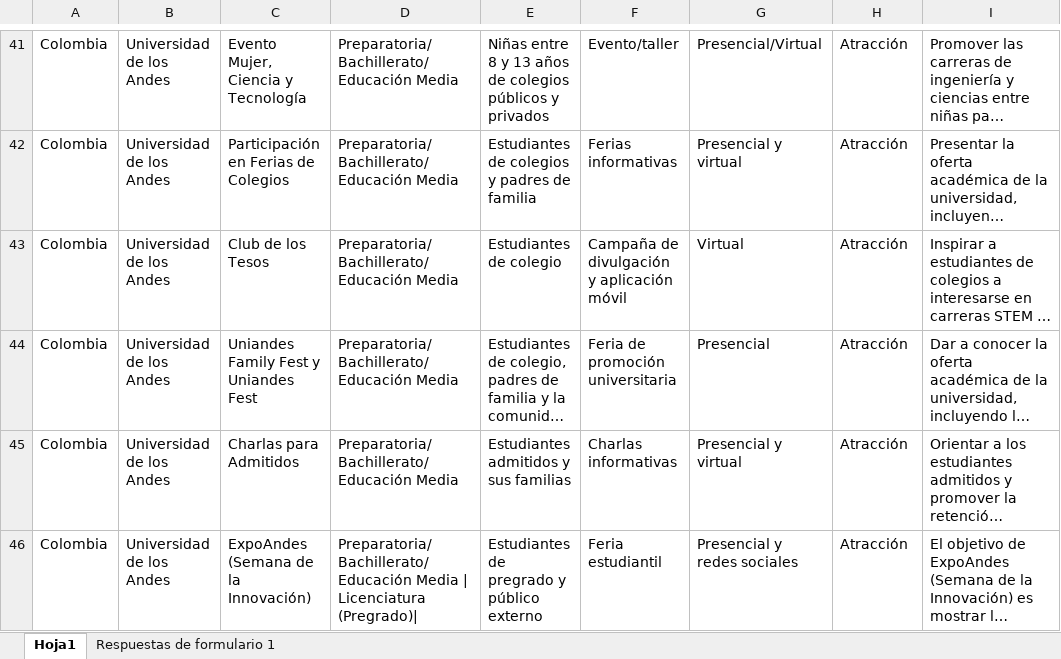
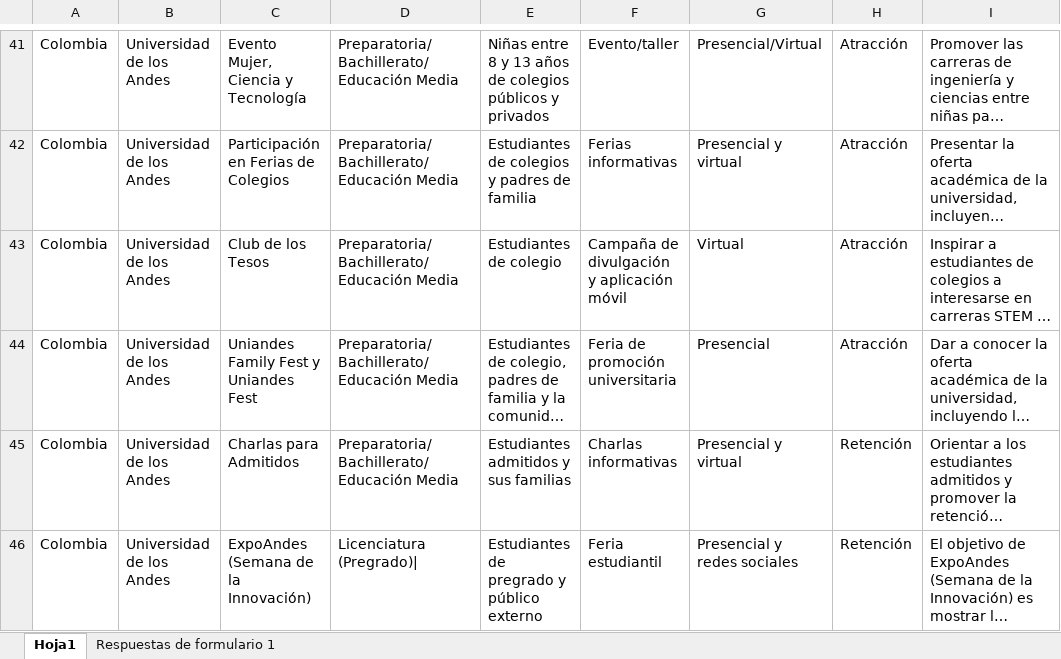
Before and after one commit to Carlitos2204/ERASMUS_WP2, an Excel workbook: LATAM - Proyecto ELA4ATTRACT(Respuestas).xlsx, sheet Hoja1, drawn as a sheet; only a part is shown, gaps mark what is left out; long unchanged cells end in …; values as stored, in another font and other column widths than the file's, no borders; the diff names each change by its address in the sheet, - before the commit and + after, or states it on an @@ line.

Commit message:
Add files via upload

```diff
--- a/LATAM - Proyecto ELA4ATTRACT(Respuestas).xlsx (sheet Hoja1)
+++ b/LATAM - Proyecto ELA4ATTRACT(Respuestas).xlsx (sheet Hoja1)
-H45:H46: Atracción
+H45:H46: Retención
-D46: Preparatoria/Bachillerato/Educación Media | Licenciatura (Pregrado)|
+D46: Licenciatura (Pregrado)|
```
Also changed, not shown: sheet Respuestas de formulario 1.
